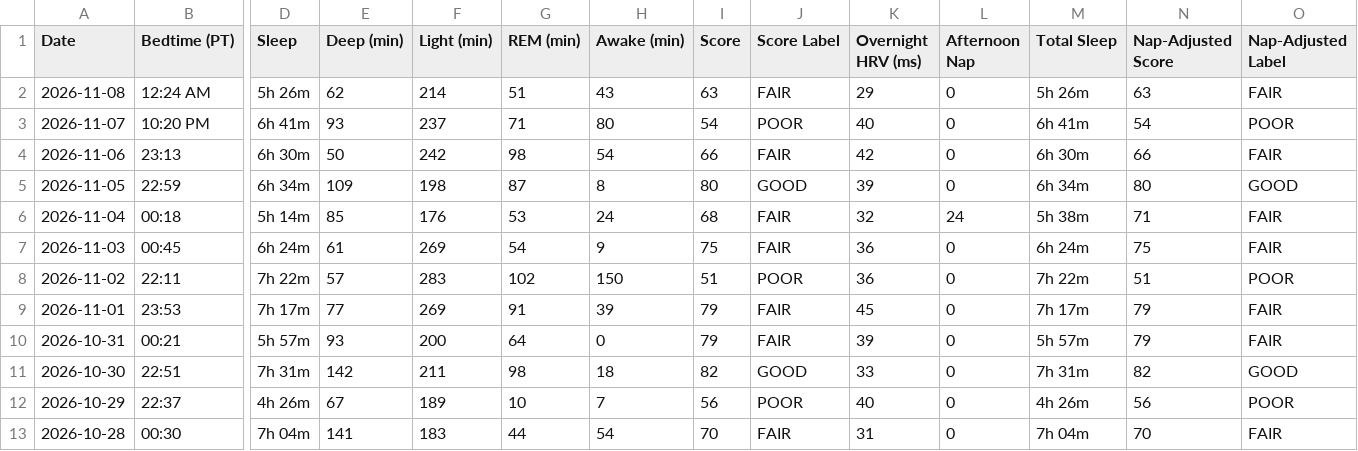
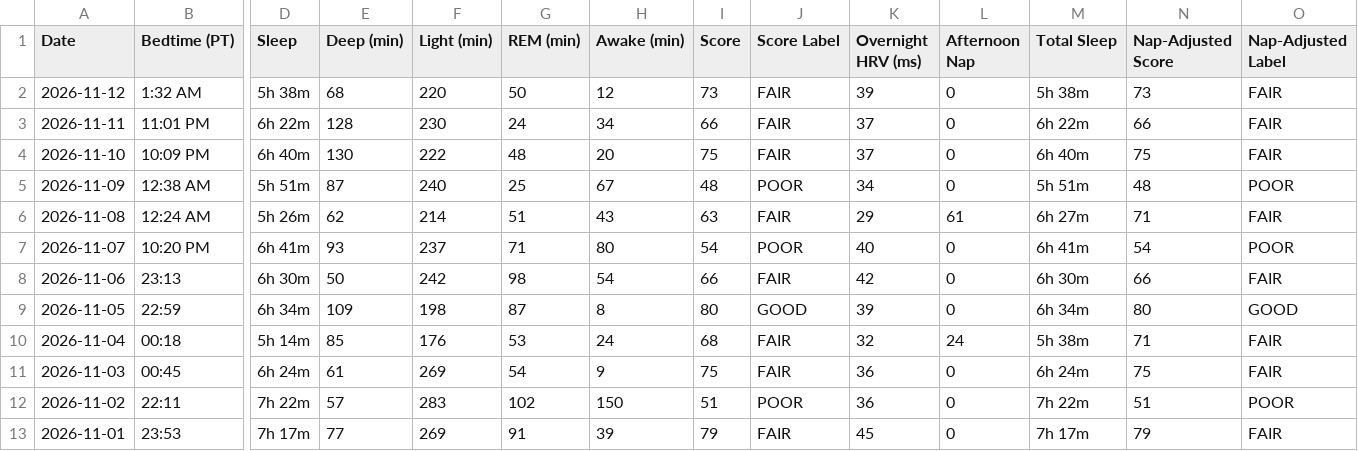
Before and after one commit to ravidev/fitness-dashboard, a CSV file: data/sleep.csv, drawn as a sheet; only a part is shown, gaps mark what is left out; the shorter side is filled out with more unchanged rows; addresses are those after the commit; rows hold the shown columns only; the diff names each change by its address in the sheet, - before the commit and + after, or states it on an @@ line.

```diff
--- a/data/sleep.csv
+++ b/data/sleep.csv
+row 2: 2026-11-12 | 1:32 AM | 5h 38m | 68 | 220 | 50 | 12 | 73 | FAIR | 39 | 0 | 5h 38m | 73 | FAIR
+row 3: 2026-11-11 | 11:01 PM | 6h 22m | 128 | 230 | 24 | 34 | 66 | FAIR | 37 | 0 | 6h 22m | 66 | FAIR
+row 4: 2026-11-10 | 10:09 PM | 6h 40m | 130 | 222 | 48 | 20 | 75 | FAIR | 37 | 0 | 6h 40m | 75 | FAIR
+row 5: 2026-11-09 | 12:38 AM | 5h 51m | 87 | 240 | 25 | 67 | 48 | POOR | 34 | 0 | 5h 51m | 48 | POOR
-L6 (Afternoon Nap): 0
+L6 (Afternoon Nap): 61
-M6 (Total Sleep): 5h 26m
+M6 (Total Sleep): 6h 27m
-N6 (Nap-Adjusted Score): 63
+N6 (Nap-Adjusted Score): 71
```
Also changed, not shown: data/dailystats.csv, data/foodlog.csv, 19 other files.
